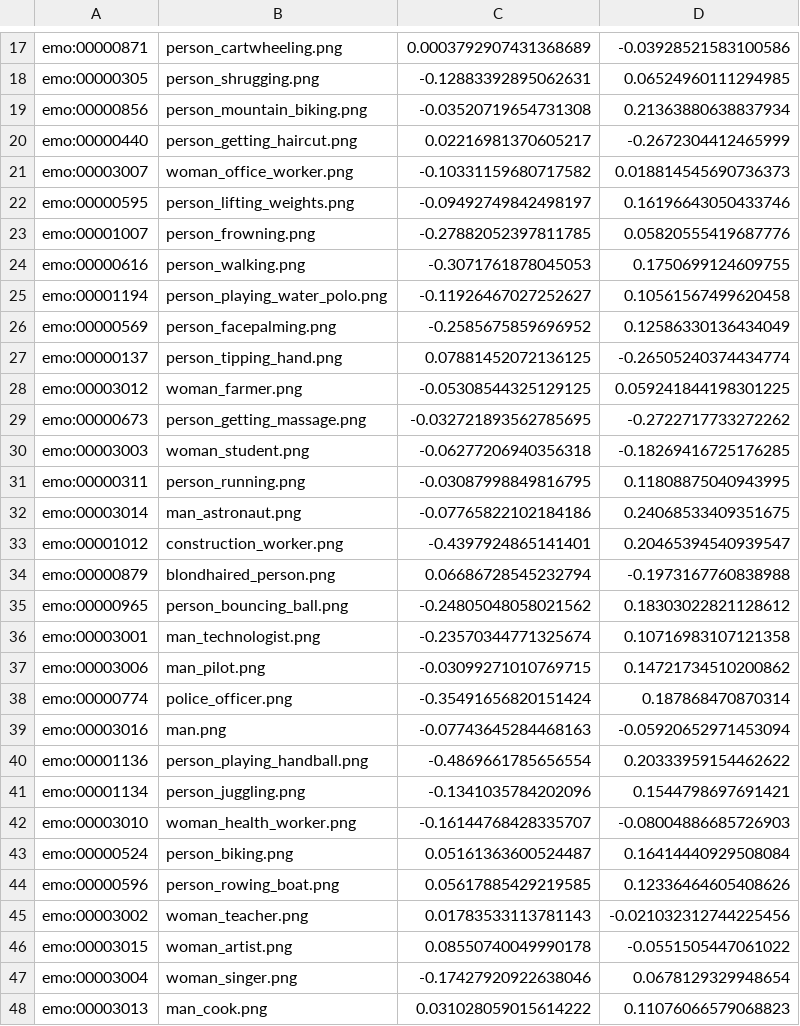
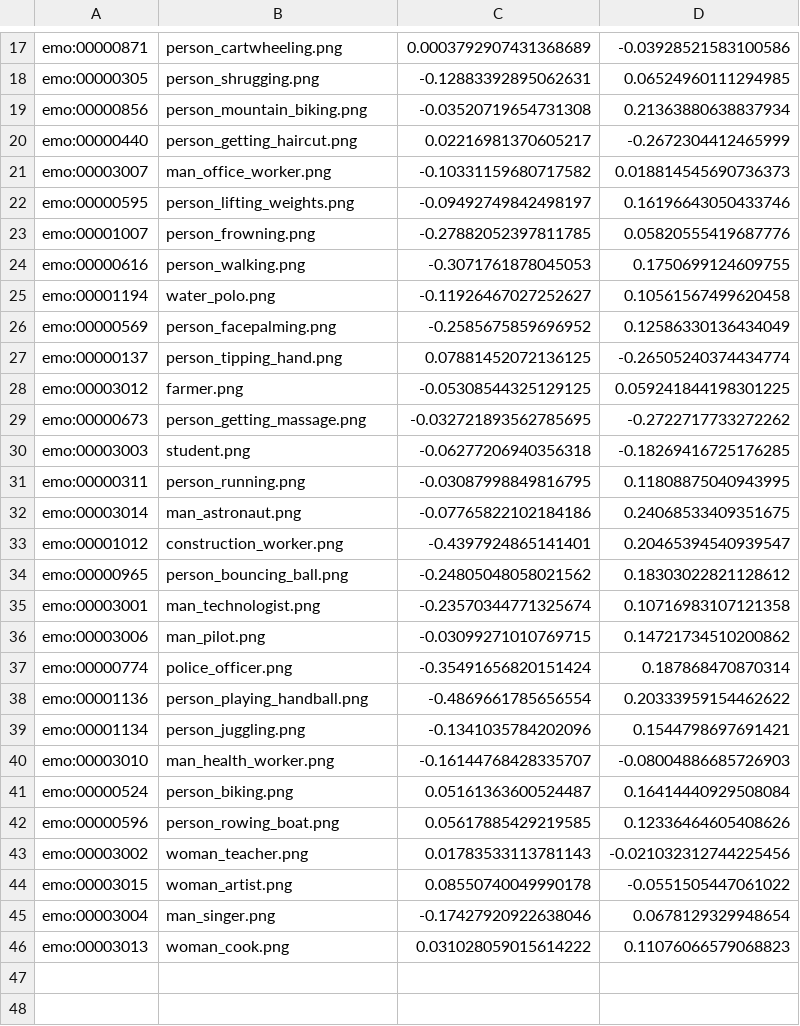
Before and after one commit to fvancesco/fvancesco.github.io, a TSV file: modifiers/table.tsv, drawn as a sheet; only a part is shown, gaps mark what is left out; the diff covers the shown part only.

Commit message:
updating images with modifiers

```diff
--- a/modifiers/table.tsv
+++ b/modifiers/table.tsv
@@ -20,3 +20,3 @@ emo:00000856	person_mountain_biking.png	-0.03520719654731308	0.21363880638837934
 emo:00000440	person_getting_haircut.png	0.02216981370605217	-0.2672304412465999	
-emo:00003007	woman_office_worker.png	-0.10331159680717582	0.018814545690736373	
+emo:00003007	man_office_worker.png	-0.10331159680717582	0.018814545690736373	
 emo:00000595	person_lifting_weights.png	-0.09492749842498197	0.16196643050433746	
@@ -24,8 +24,8 @@ emo:00001007	person_frowning.png	-0.27882052397811785	0.05820555419687776
 emo:00000616	person_walking.png	-0.3071761878045053	0.1750699124609755	
-emo:00001194	person_playing_water_polo.png	-0.11926467027252627	0.10561567499620458	
+emo:00001194	water_polo.png	-0.11926467027252627	0.10561567499620458	
 emo:00000569	person_facepalming.png	-0.2585675859696952	0.12586330136434049	
 emo:00000137	person_tipping_hand.png	0.07881452072136125	-0.26505240374434774	
-emo:00003012	woman_farmer.png	-0.05308544325129125	0.059241844198301225	
+emo:00003012	farmer.png	-0.05308544325129125	0.059241844198301225	
 emo:00000673	person_getting_massage.png	-0.032721893562785695	-0.2722717733272262	
-emo:00003003	woman_student.png	-0.06277206940356318	-0.18269416725176285	
+emo:00003003	student.png	-0.06277206940356318	-0.18269416725176285	
 emo:00000311	person_running.png	-0.03087998849816795	0.11808875040943995	
@@ -33,3 +33,2 @@ emo:00003014	man_astronaut.png	-0.07765822102184186	0.24068533409351675
 emo:00001012	construction_worker.png	-0.4397924865141401	0.20465394540939547	
-emo:00000879	blondhaired_person.png	0.06686728545232794	-0.1973167760838988	
 emo:00000965	person_bouncing_ball.png	-0.24805048058021562	0.18303022821128612	
@@ -38,6 +37,5 @@ emo:00003006	man_pilot.png	-0.03099271010769715	0.14721734510200862
 emo:00000774	police_officer.png	-0.35491656820151424	0.187868470870314	
-emo:00003016	man.png	-0.07743645284468163	-0.05920652971453094	
 emo:00001136	person_playing_handball.png	-0.4869661785656554	0.20333959154462622	
 emo:00001134	person_juggling.png	-0.1341035784202096	0.1544798697691421	
-emo:00003010	woman_health_worker.png	-0.16144768428335707	-0.08004886685726903	
+emo:00003010	man_health_worker.png	-0.16144768428335707	-0.08004886685726903	
 emo:00000524	person_biking.png	0.05161363600524487	0.16414440929508084	
@@ -46,3 +44,3 @@ emo:00003002	woman_teacher.png	0.01783533113781143	-0.021032312744225456
 emo:00003015	woman_artist.png	0.08550740049990178	-0.0551505447061022	
-emo:00003004	woman_singer.png	-0.17427920922638046	0.0678129329948654	
-emo:00003013	man_cook.png	0.031028059015614222	0.11076066579068823
+emo:00003004	man_singer.png	-0.17427920922638046	0.0678129329948654	
+emo:00003013	woman_cook.png	0.031028059015614222	0.11076066579068823
```
Also changed, not shown: 4 edited cells elsewhere in this file, 48 other files.
